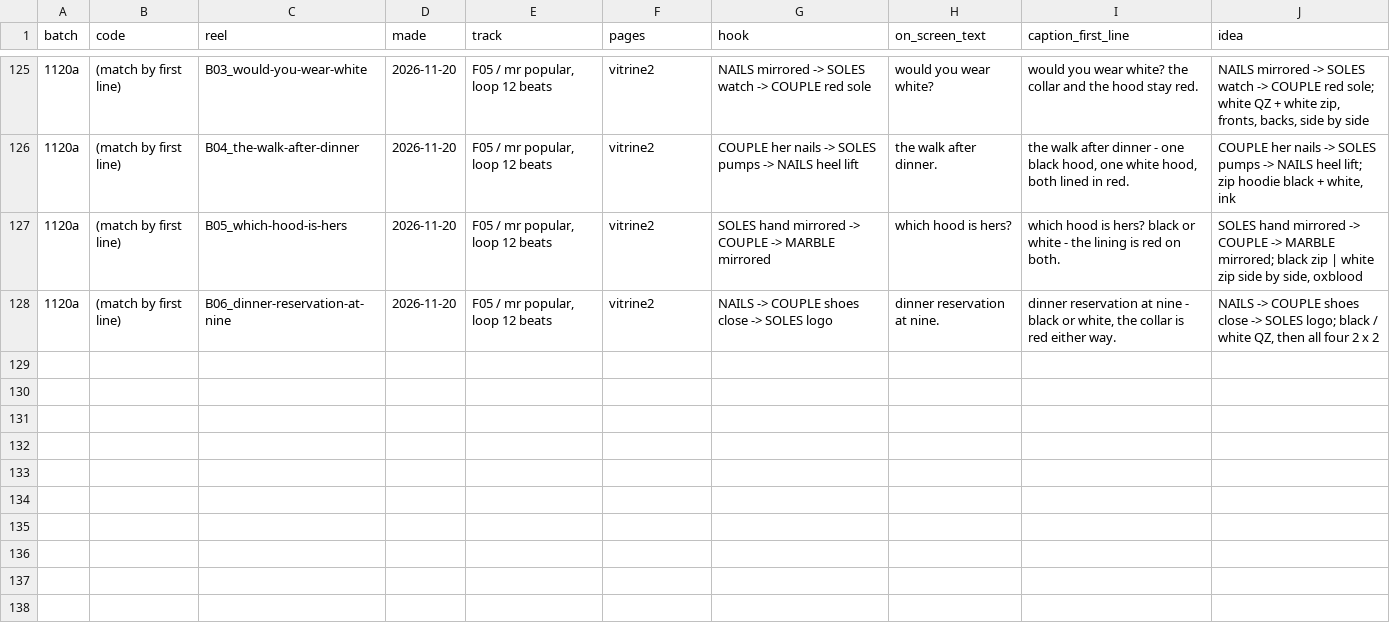
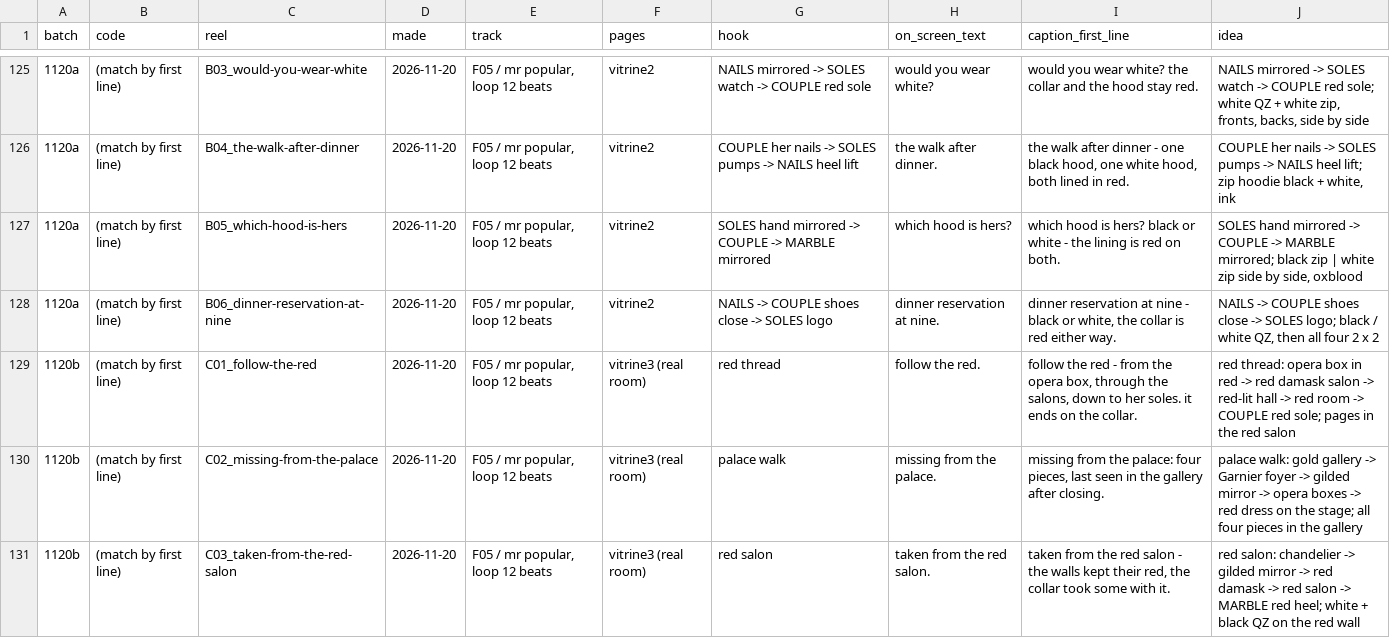
Before and after one commit to skiiskiiskiiskii/9sky-reels, a CSV file: reels_ledger.csv, drawn as a sheet; only a part is shown, gaps mark what is left out.

```diff
--- a/reels_ledger.csv
+++ b/reels_ledger.csv
@@ -128 +128,4 @@ batch,code,reel,made,track,pages,hook,on_screen_text,caption_first_line,idea
 1120a,(match by first line),B06_dinner-reservation-at-nine,2026-11-20,"F05 / mr popular, loop 12 beats",vitrine2,NAILS -> COUPLE shoes close -> SOLES logo,dinner reservation at nine.,"dinner reservation at nine - black or white, the collar is red either way.","NAILS -> COUPLE shoes close -> SOLES logo; black / white QZ, then all four 2 x 2"
+1120b,(match by first line),C01_follow-the-red,2026-11-20,"F05 / mr popular, loop 12 beats",vitrine3 (real room),red thread,follow the red.,"follow the red - from the opera box, through the salons, down to her soles. it ends on the collar.",red thread: opera box in red -> red damask salon -> red-lit hall -> red room -> COUPLE red sole; pages in the red salon
+1120b,(match by first line),C02_missing-from-the-palace,2026-11-20,"F05 / mr popular, loop 12 beats",vitrine3 (real room),palace walk,missing from the palace.,"missing from the palace: four pieces, last seen in the gallery after closing.",palace walk: gold gallery -> Garnier foyer -> gilded mirror -> opera boxes -> red dress on the stage; all four pieces in the gallery
+1120b,(match by first line),C03_taken-from-the-red-salon,2026-11-20,"F05 / mr popular, loop 12 beats",vitrine3 (real room),red salon,taken from the red salon.,"taken from the red salon - the walls kept their red, the collar took some with it.",red salon: chandelier -> gilded mirror -> red damask -> red salon -> MARBLE red heel; white + black QZ on the red wall
```
Also changed, not shown: 9 other files.
